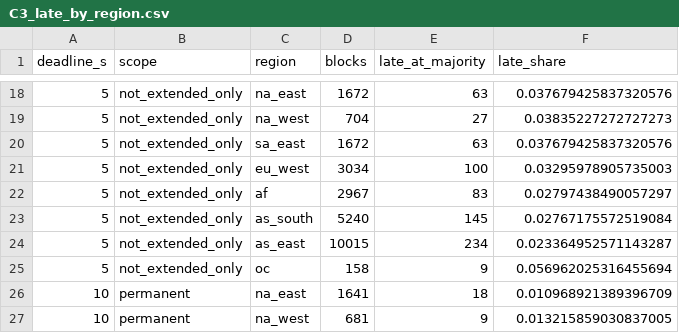
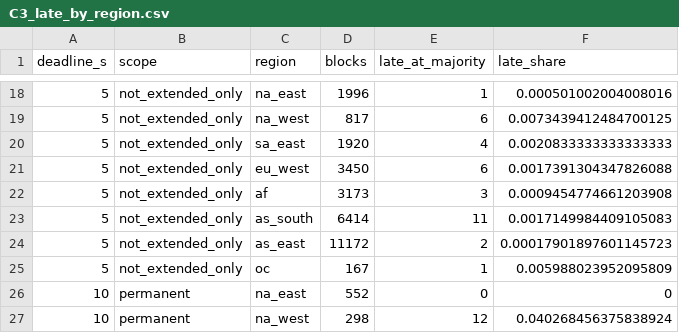
Before and after one commit to HurairahShamsi/grahambell-simulation, a CSV file: results/sim/reference/C3_late_by_region.csv, drawn as a sheet; only a part is shown, gaps mark what is left out; the diff covers the shown part only; the diff names each change by its address in the sheet, - before the commit and + after, or states it on an @@ line.

```diff
--- a/results/sim/reference/C3_late_by_region.csv
+++ b/results/sim/reference/C3_late_by_region.csv
-D18 (blocks): 1672
+D18 (blocks): 1996
-E18 (late_at_majority): 63
+E18 (late_at_majority): 1
-F18 (late_share): 0.037679425837320576
+F18 (late_share): 0.000501002004008016
-D19 (blocks): 704
+D19 (blocks): 817
-E19 (late_at_majority): 27
+E19 (late_at_majority): 6
-F19 (late_share): 0.03835227272727273
+F19 (late_share): 0.0073439412484700125
-D20 (blocks): 1672
+D20 (blocks): 1920
-E20 (late_at_majority): 63
+E20 (late_at_majority): 4
-F20 (late_share): 0.037679425837320576
+F20 (late_share): 0.0020833333333333333
-D21 (blocks): 3034
+D21 (blocks): 3450
-E21 (late_at_majority): 100
+E21 (late_at_majority): 6
-F21 (late_share): 0.03295978905735003
+F21 (late_share): 0.0017391304347826088
-D22 (blocks): 2967
+D22 (blocks): 3173
-E22 (late_at_majority): 83
+E22 (late_at_majority): 3
-F22 (late_share): 0.02797438490057297
+F22 (late_share): 0.0009454774661203908
-D23 (blocks): 5240
+D23 (blocks): 6414
-E23 (late_at_majority): 145
+E23 (late_at_majority): 11
-F23 (late_share): 0.02767175572519084
+F23 (late_share): 0.0017149984409105083
-D24 (blocks): 10015
+D24 (blocks): 11172
-E24 (late_at_majority): 234
+E24 (late_at_majority): 2
-F24 (late_share): 0.023364952571143287
+F24 (late_share): 0.00017901897601145723
-D25 (blocks): 158
+D25 (blocks): 167
-E25 (late_at_majority): 9
+E25 (late_at_majority): 1
-F25 (late_share): 0.056962025316455694
+F25 (late_share): 0.005988023952095809
-D26 (blocks): 1641
+D26 (blocks): 552
-E26 (late_at_majority): 18
+E26 (late_at_majority): 0
-F26 (late_share): 0.010968921389396709
+F26 (late_share): 0
-D27 (blocks): 681
+D27 (blocks): 298
-E27 (late_at_majority): 9
+E27 (late_at_majority): 12
-F27 (late_share): 0.013215859030837005
+F27 (late_share): 0.040268456375838924
```
Also changed, not shown: 168 edited cells elsewhere in this file, results/sim/reference/C1_amplification_by_region.csv, results/sim/reference/C2_fork_choice.csv, 42 other files.
